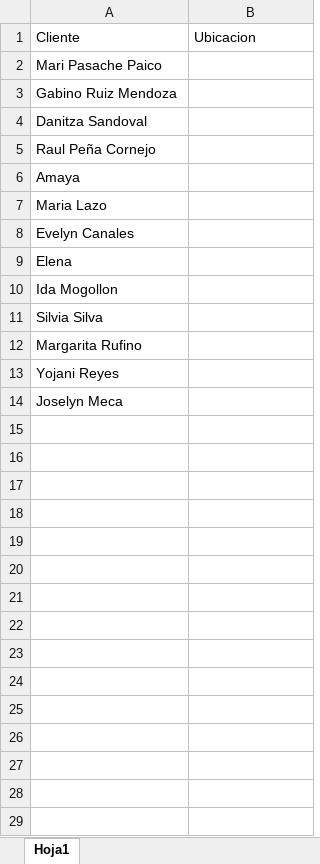
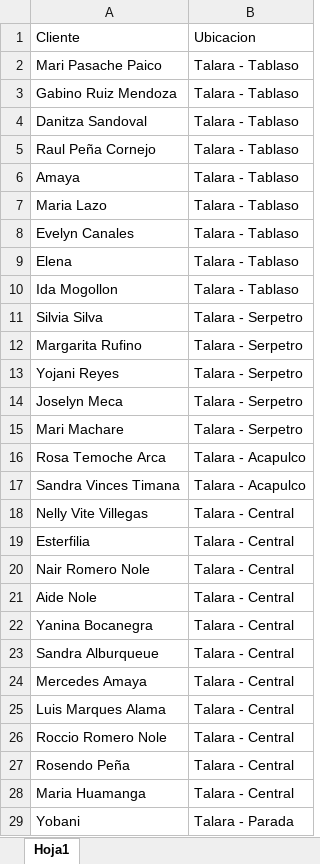
Before and after one commit to yereslon/Preventapg, an Excel workbook: public/clientes.xlsx, sheet Hoja1, drawn as a sheet; only a part is shown; values as stored, in another font and other column widths than the file's, no borders; the diff covers the shown part only; the diff names each change by its address in the sheet, - before the commit and + after, or states it on an @@ line.

```diff
--- a/public/clientes.xlsx (sheet Hoja1)
+++ b/public/clientes.xlsx (sheet Hoja1)
-B2:B10: (empty)
+B2:B10: Talara - Tablaso
-B11:B14: (empty)
+B11:B14: Talara - Serpetro
+row 15: Mari Machare | Talara - Serpetro
+row 16: Rosa Temoche Arca | Talara - Acapulco
+row 17: Sandra Vinces Timana | Talara - Acapulco
+row 18: Nelly Vite Villegas | Talara - Central
+row 19: Esterfilia | Talara - Central
+row 20: Nair Romero Nole | Talara - Central
+row 21: Aide Nole | Talara - Central
+row 22: Yanina Bocanegra | Talara - Central
+row 23: Sandra Alburqueue | Talara - Central
+row 24: Mercedes Amaya | Talara - Central
+row 25: Luis Marques Alama | Talara - Central
+row 26: Roccio Romero Nole | Talara - Central
+row 27: Rosendo Peña | Talara - Central
+row 28: Maria Huamanga | Talara - Central
+row 29: Yobani | Talara - Parada
```
Also changed, not shown: 5 added rows elsewhere in this sheet, 3 other files.
